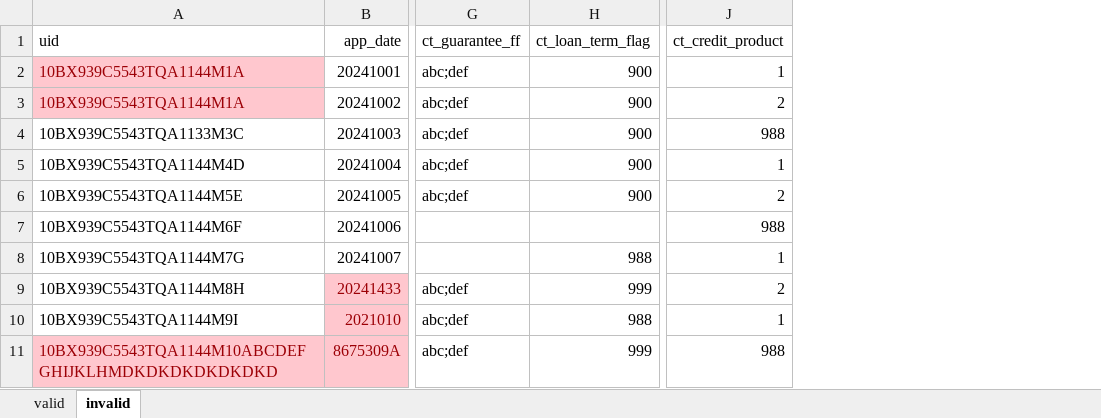
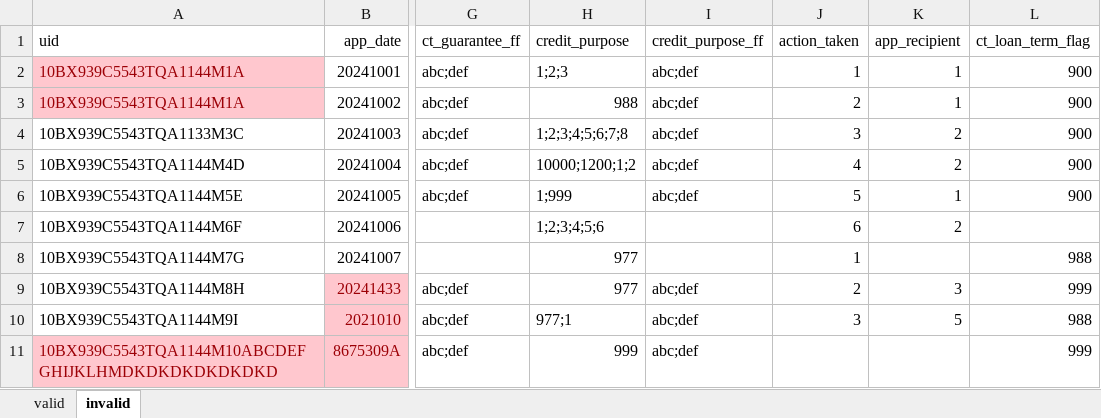
Before and after one commit to cfpb/regtech-data-validator, an Excel workbook: example_sblar.xlsx, sheet invalid, drawn as a sheet; only a part is shown, gaps mark what is left out; values as stored, in another font and other column widths than the file's, no borders; removed rows and columns are numbered as before the commit, all else as after; the diff names each change by its address in the sheet, - before the commit and + after, or states it on an @@ line.

Commit message:
resolved example_sblar.xlsx conflict

```diff
--- a/example_sblar.xlsx (sheet invalid)
+++ b/example_sblar.xlsx (sheet invalid)
+column H (credit_purpose), rows 2-11: 1;2;3 | 988 | 1;2;3;4;5;6;7;8 | 10000;1200;1;2 | 1;999 | 1;2;3;4;5;6 | 977 | 977 | 977;1 | 999
+column I (credit_purpose_ff), rows 2-11: abc;def | abc;def | abc;def | abc;def | abc;def |  |  | abc;def | abc;def | abc;def
+column J (action_taken), rows 2-10: 1 | 2 | 3 | 4 | 5 | 6 | 1 | 2 | 3
+column K (app_recipient), rows 2-10: 1 | 1 | 2 | 2 | 1 | 2 |  | 3 | 5
-column J (ct_credit_product), rows 2-11: 1 | 2 | 988 | 1 | 2 | 988 | 1 | 2 | 1 | 988
```
